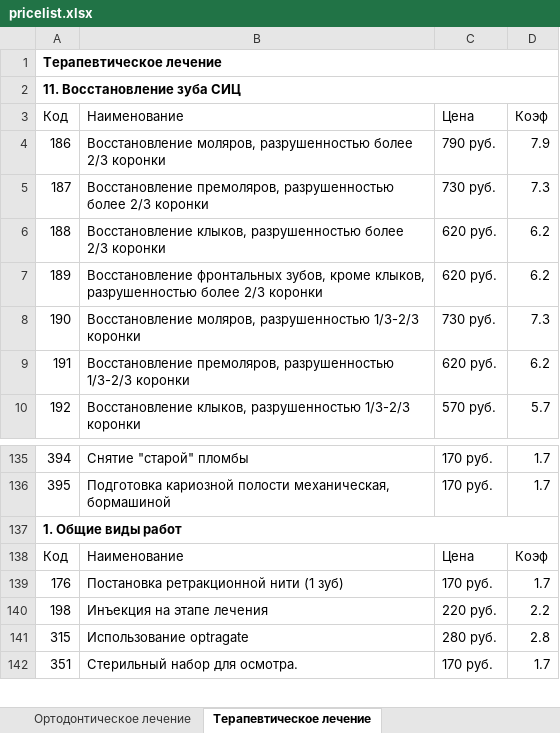
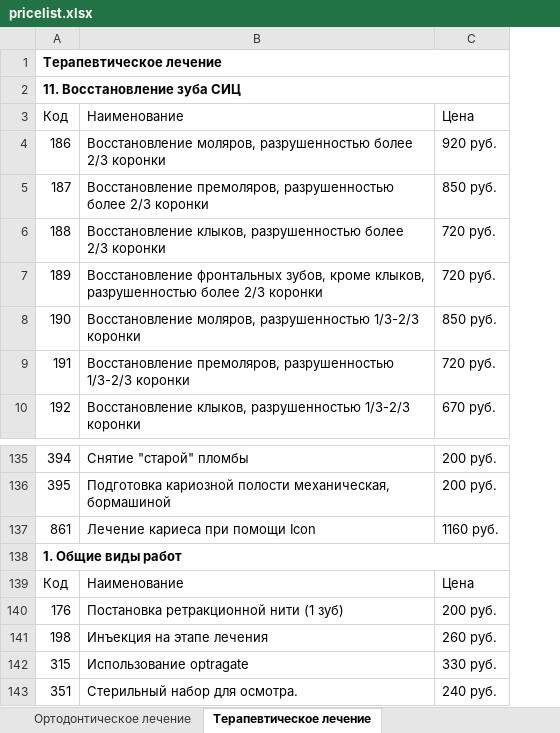
Before and after one commit to kivdent/orto-app, an Excel workbook: frontend/web/pricelist.xlsx, sheet Терапевтическое лечение, drawn as a sheet; only a part is shown, gaps mark what is left out; values as stored, in another font and other column widths than the file's, no borders; removed rows and columns are numbered as before the commit, all else as after; the diff names each change by its address in the sheet, - before the commit and + after, or states it on an @@ line.

```diff
--- a/frontend/web/pricelist.xlsx (sheet Терапевтическое лечение)
+++ b/frontend/web/pricelist.xlsx (sheet Терапевтическое лечение)
-column C, rows 3-10: Цена | 790 руб. | 730 руб. | 620 руб. | 620 руб. | 730 руб. | 620 руб. | 570 руб.; rows 135-142: 170 руб. | 170 руб. |  | Цена | 170 руб. | 220 руб. | 280 руб. | 170 руб.
-column D, rows 3-10: Коэф | 7.9 | 7.3 | 6.2 | 6.2 | 7.3 | 6.2 | 5.7; rows 135-142: 1.7 | 1.7 |  | Коэф | 1.7 | 2.2 | 2.8 | 1.7
+column C, rows 3-10: Цена | 920 руб. | 850 руб. | 720 руб. | 720 руб. | 850 руб. | 720 руб. | 670 руб.; rows 135-136: 200 руб. | 200 руб.; rows 139-143: Цена | 200 руб. | 260 руб. | 330 руб. | 240 руб.
+row 137: 861 | Лечение кариеса при помощи Icon | 1160 руб.
```
Also changed, not shown: sheet Материалы, sheet Ортодонтическое лечение, sheet Ортопедическое лечение, sheet Цифровая ортодонтия, sheet Прейскурант на лечение врача К, sheet Хирургическое лечение, 2 more sheets, other sheet tabs, 17 other files.
